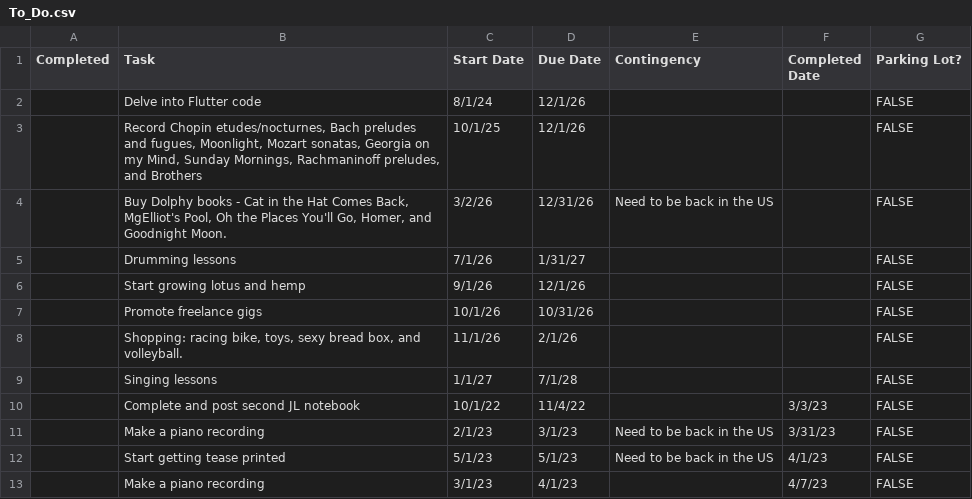
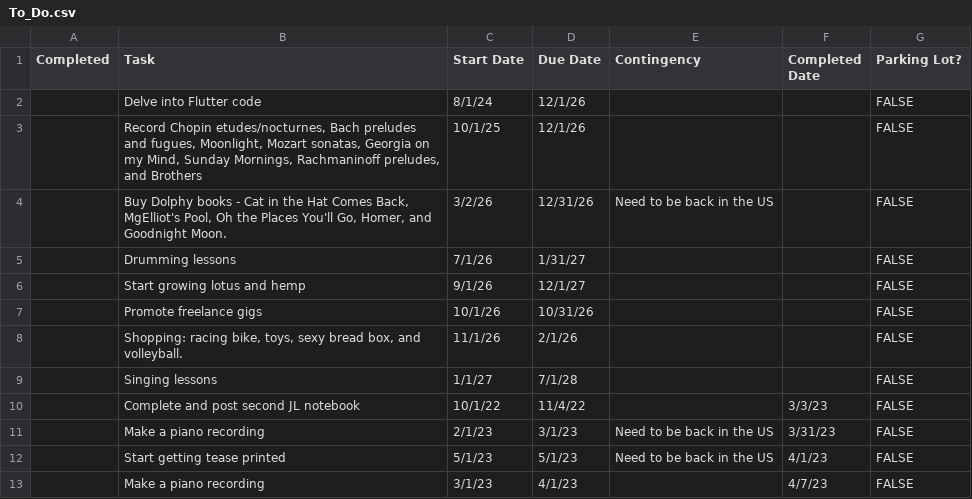
Before and after one commit to iraseidman/public, a CSV file: To_Do.csv, drawn as a sheet; only a part is shown.

Commit message:
Update dashboard CSVs from Excel

```diff
--- a/To_Do.csv
+++ b/To_Do.csv
@@ -5,3 +5,3 @@
 ,Drumming lessons,7/1/26,1/31/27,,,FALSE
-,Start growing lotus and hemp,9/1/26,12/1/26,,,FALSE
+,Start growing lotus and hemp,9/1/26,12/1/27,,,FALSE
 ,Promote freelance gigs,10/1/26,10/31/26,,,FALSE
```
